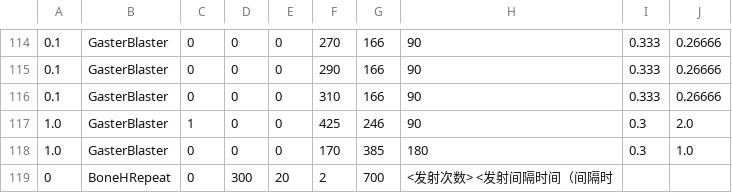
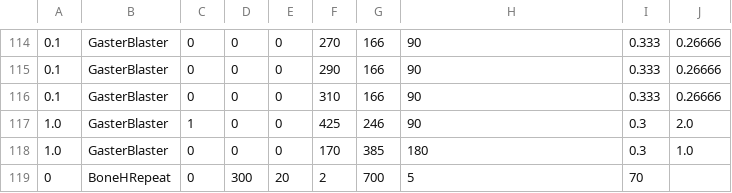
Before and after one commit to mario1D240/bad-time-simulator-remake-hd-sprite, a CSV file: sans_intro.csv, drawn as a sheet; only a part is shown, gaps mark what is left out.

Commit message:
Update sans_intro.csv

```diff
--- a/sans_intro.csv
+++ b/sans_intro.csv
@@ -118,2 +118,2 @@
 1.0,GasterBlaster,0,0,0,170,385,180,0.3,1.0
-0,BoneHRepeat,0,300,20,2,700, <发射次数> <发射间隔时间（间隔时
+0,BoneHRepeat,0,300,20,2,700,5,70,,,
```
